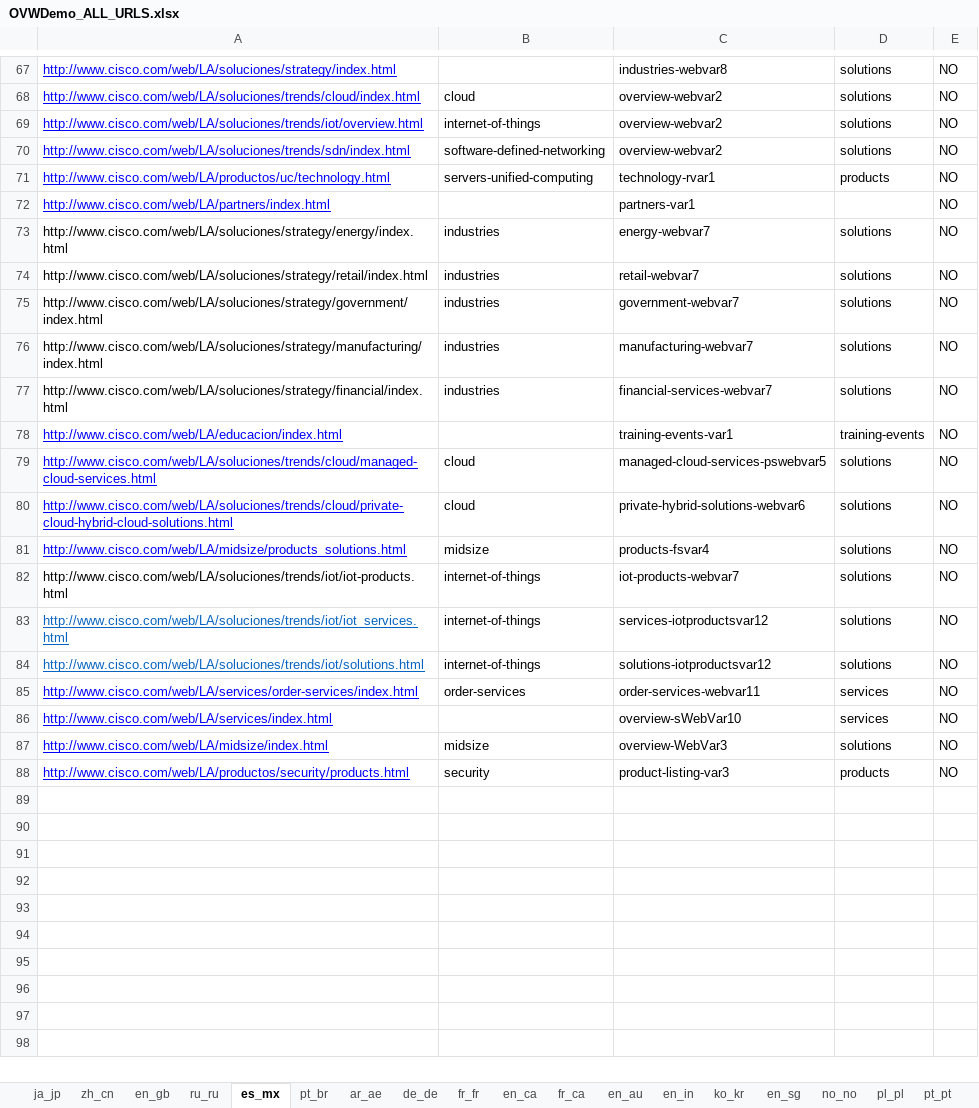
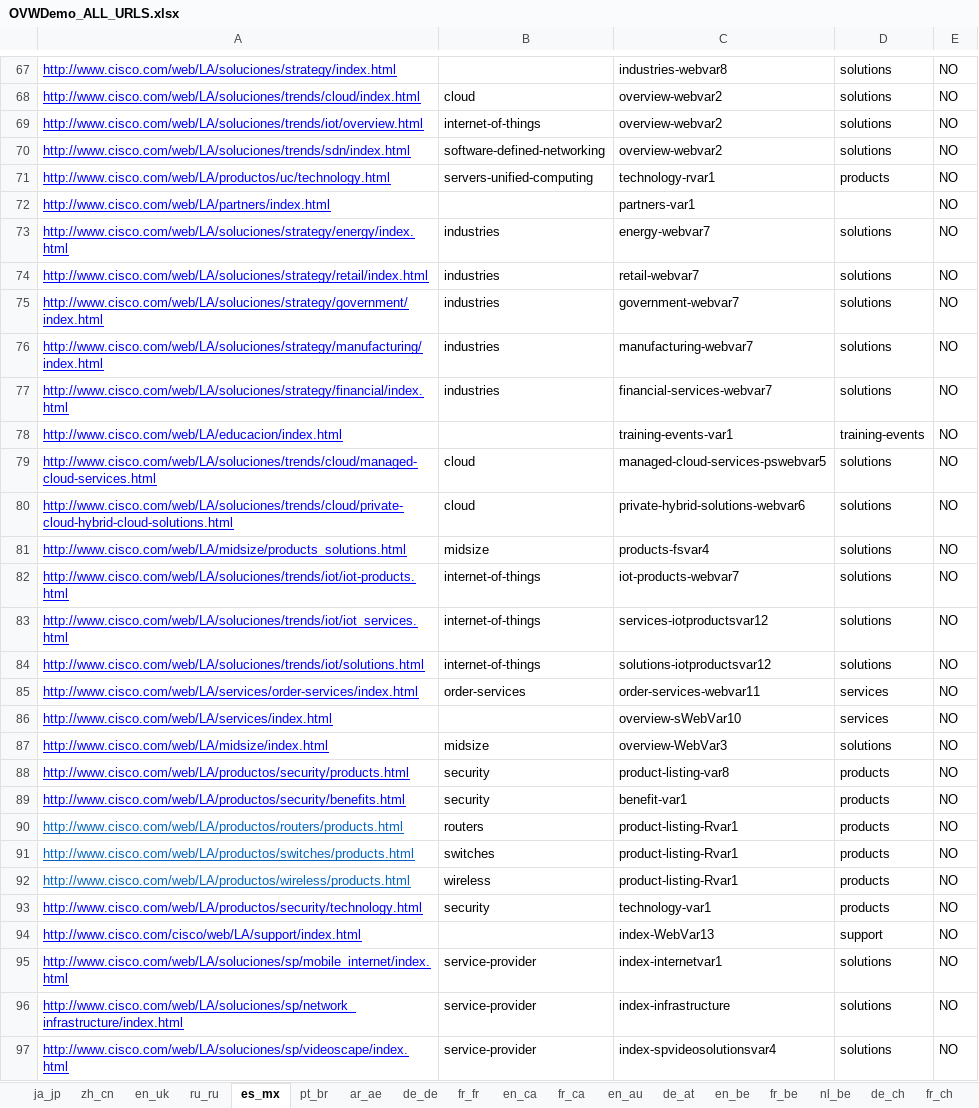
Before and after one commit to shreyabhatnagar/OVWMigration, an Excel workbook: docs/OVW Sheets/OVWDemo_ALL_URLS.xlsx, sheet es_mx, drawn as a sheet; only a part is shown, gaps mark what is left out; values as stored, in another font and other column widths than the file's, no borders; the diff covers the shown part only; the diff names each change by its address in the sheet, - before the commit and + after, or states it on an @@ line.

Commit message:
updated OVW Sheets/OVWDemo_ALL_URLS.xlsx

```diff
--- a/docs/OVW Sheets/OVWDemo_ALL_URLS.xlsx (sheet es_mx)
+++ b/docs/OVW Sheets/OVWDemo_ALL_URLS.xlsx (sheet es_mx)
-sheet tab: en_gb
+sheet tab: en_uk
@@ A73:A77 underline: off → on, text colour: black → #0000FF @@
@@ A82 underline: off → on, text colour: black → #0000FF @@
-A83:A84 text colour: #0563C1
+A83:A84 text colour: #0000FF
-C88: product-listing-var3
+C88: product-listing-var8
+row 89: http://www.cisco.com/web/LA/productos/security/benefits.html | security | benefit-var1 | products | NO
+row 90: http://www.cisco.com/web/LA/productos/routers/products.html | routers | product-listing-Rvar1 | products | NO
+row 91: http://www.cisco.com/web/LA/productos/switches/products.html | switches | product-listing-Rvar1 | products | NO
+row 92: http://www.cisco.com/web/LA/productos/wireless/products.html | wireless | product-listing-Rvar1 | products | NO
+row 93: http://www.cisco.com/web/LA/productos/security/technology.html | security | technology-var1 | products | NO
+row 94: http://www.cisco.com/cisco/web/LA/support/index.html |  | index-WebVar13 | support | NO
+row 95: http://www.cisco.com/web/LA/soluciones/sp/mobile_internet/index.html | service-provider | index-internetvar1 | solutions | NO
+row 96: http://www.cisco.com/web/LA/soluciones/sp/network_infrastructure/index.html | service-provider | index-infrastructure | solutions | NO
+row 97: http://www.cisco.com/web/LA/soluciones/sp/videoscape/index.html | service-provider | index-spvideosolutionsvar4 | solutions | NO
```
Also changed, not shown: cell formats elsewhere in this sheet, sheet fr_fr, sheet de_de, sheet ar_ae, sheet ja_jp, sheet pt_br, sheet ru_ru, 41 more sheets, other sheet tabs.
